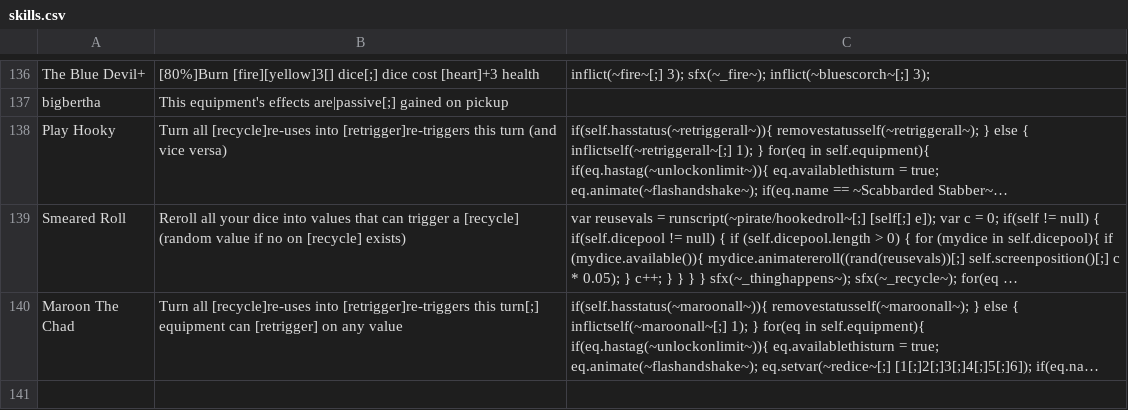
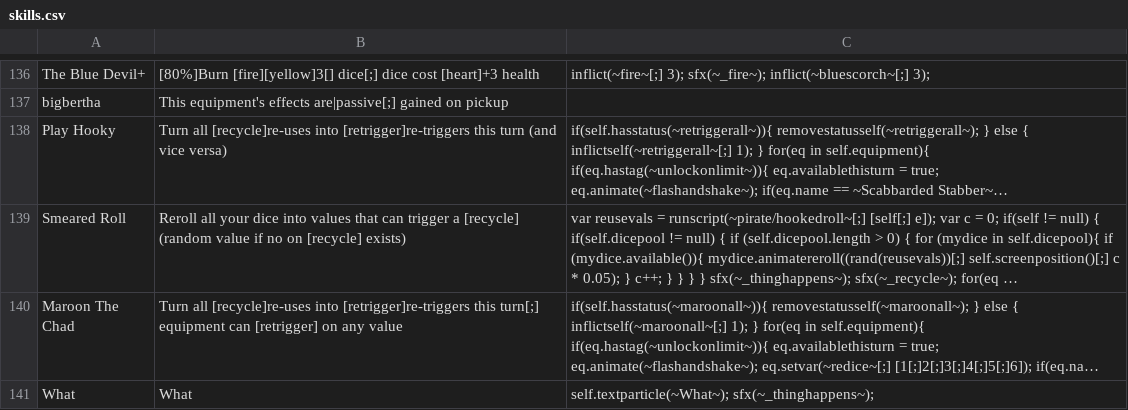
Before and after one commit to Polly224/pollymod, a CSV file: _append/data/text/skills.csv, drawn as a sheet; only a part is shown, gaps mark what is left out; long unchanged cells end in …; the diff names each change by its address in the sheet, - before the commit and + after, or states it on an @@ line.

```diff
--- a/_append/data/text/skills.csv
+++ b/_append/data/text/skills.csv
+row 141: What | What | self.textparticle(~What~); sfx(~_thinghappens~);
```
Also changed, not shown: _append/data/text/equipment.csv, data/text/episodes.csv, 1 other file.
